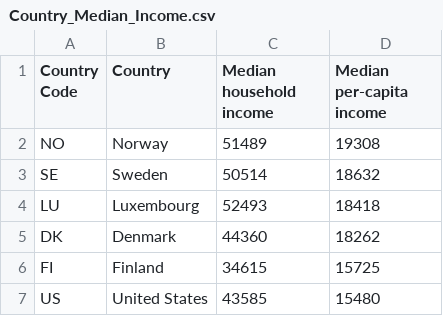
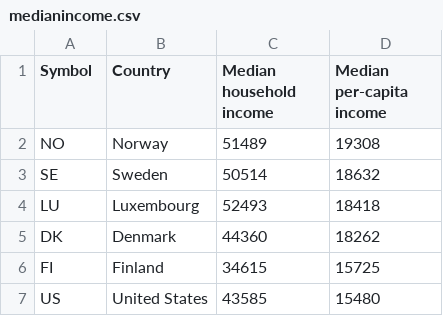
Before and after one commit to jakobsk/EoC, a CSV file: medianincome.csv (was Country_Median_Income.csv), drawn as a sheet; only a part is shown.

Commit message:
Rename median income CSV

```diff
--- a/Country_Median_Income.csv
+++ b/medianincome.csv
@@ -1,2 +1,2 @@
-Country Code,Country,Median household income,Median per-capita income
+Symbol,Country,Median household income,Median per-capita income
 NO,Norway,51489,19308
```
